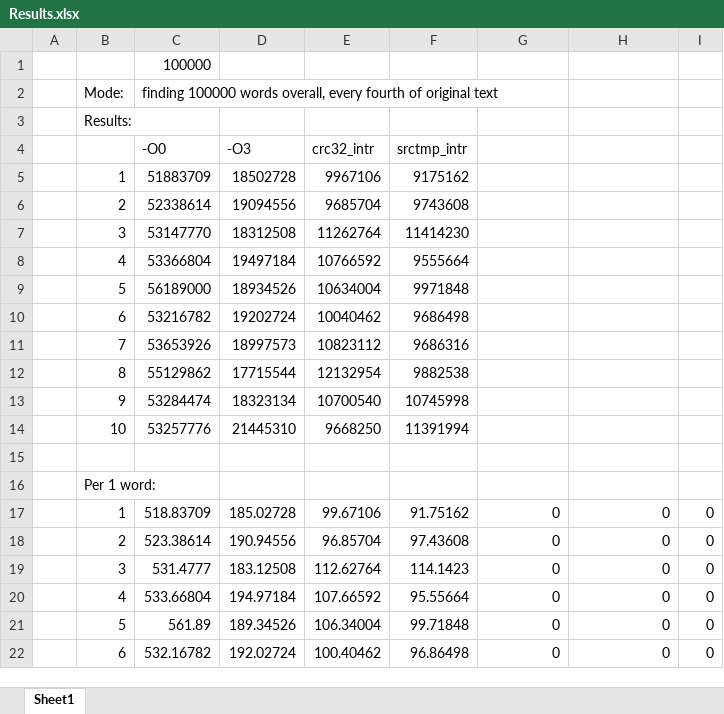
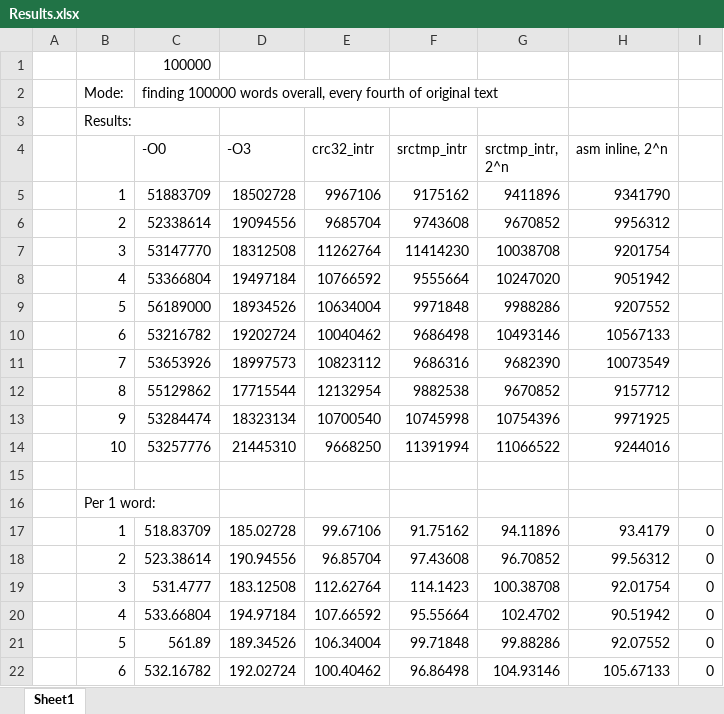
Before and after one commit to AndreyBritvin/HashTable, an Excel workbook: Results.xlsx, sheet Sheet1, drawn as a sheet; only a part is shown; values as stored, in another font and other column widths than the file's, no borders; the diff covers the shown part only; the diff names each change by its address in the sheet, - before the commit and + after, or states it on an @@ line.

Commit message:
Asm inline

```diff
--- a/Results.xlsx (sheet Sheet1)
+++ b/Results.xlsx (sheet Sheet1)
-G4: (empty)
+G4: srctmp_intr, 2^n
-H4: (empty)
+H4: asm inline, 2^n
-G5 (srctmp_intr, 2^n): (empty)
+G5 (srctmp_intr, 2^n): 9411896
-H5 (asm inline, 2^n): (empty)
+H5 (asm inline, 2^n): 9341790
-G6 (srctmp_intr, 2^n): (empty)
+G6 (srctmp_intr, 2^n): 9670852
-H6 (asm inline, 2^n): (empty)
+H6 (asm inline, 2^n): 9956312
-G7 (srctmp_intr, 2^n): (empty)
+G7 (srctmp_intr, 2^n): 10038708
-H7 (asm inline, 2^n): (empty)
+H7 (asm inline, 2^n): 9201754
-G8 (srctmp_intr, 2^n): (empty)
+G8 (srctmp_intr, 2^n): 10247020
-H8 (asm inline, 2^n): (empty)
+H8 (asm inline, 2^n): 9051942
-G9 (srctmp_intr, 2^n): (empty)
+G9 (srctmp_intr, 2^n): 9988286
-H9 (asm inline, 2^n): (empty)
+H9 (asm inline, 2^n): 9207552
-G10 (srctmp_intr, 2^n): (empty)
+G10 (srctmp_intr, 2^n): 10493146
-H10 (asm inline, 2^n): (empty)
+H10 (asm inline, 2^n): 10567133
-G11 (srctmp_intr, 2^n): (empty)
+G11 (srctmp_intr, 2^n): 9682390
-H11 (asm inline, 2^n): (empty)
+H11 (asm inline, 2^n): 10073549
-G12 (srctmp_intr, 2^n): (empty)
+G12 (srctmp_intr, 2^n): 9670852
-H12 (asm inline, 2^n): (empty)
+H12 (asm inline, 2^n): 9157712
-G13 (srctmp_intr, 2^n): (empty)
+G13 (srctmp_intr, 2^n): 10754396
-H13 (asm inline, 2^n): (empty)
+H13 (asm inline, 2^n): 9971925
-G14 (srctmp_intr, 2^n): (empty)
+G14 (srctmp_intr, 2^n): 11066522
-H14 (asm inline, 2^n): (empty)
+H14 (asm inline, 2^n): 9244016
-G17 (srctmp_intr, 2^n): 0
+G17 (srctmp_intr, 2^n): 94.11896
-H17 (asm inline, 2^n): 0
+H17 (asm inline, 2^n): 93.4179
-G18 (srctmp_intr, 2^n): 0
+G18 (srctmp_intr, 2^n): 96.70852
-H18 (asm inline, 2^n): 0
+H18 (asm inline, 2^n): 99.56312
-G19 (srctmp_intr, 2^n): 0
+G19 (srctmp_intr, 2^n): 100.38708
-H19 (asm inline, 2^n): 0
+H19 (asm inline, 2^n): 92.01754
-G20 (srctmp_intr, 2^n): 0
+G20 (srctmp_intr, 2^n): 102.4702
-H20 (asm inline, 2^n): 0
+H20 (asm inline, 2^n): 90.51942
-G21 (srctmp_intr, 2^n): 0
+G21 (srctmp_intr, 2^n): 99.88286
-H21 (asm inline, 2^n): 0
+H21 (asm inline, 2^n): 92.07552
-G22 (srctmp_intr, 2^n): 0
+G22 (srctmp_intr, 2^n): 104.93146
-H22 (asm inline, 2^n): 0
+H22 (asm inline, 2^n): 105.67133
```
Also changed, not shown: 16 edited cells and cell formats elsewhere in this sheet, 8 other files.
